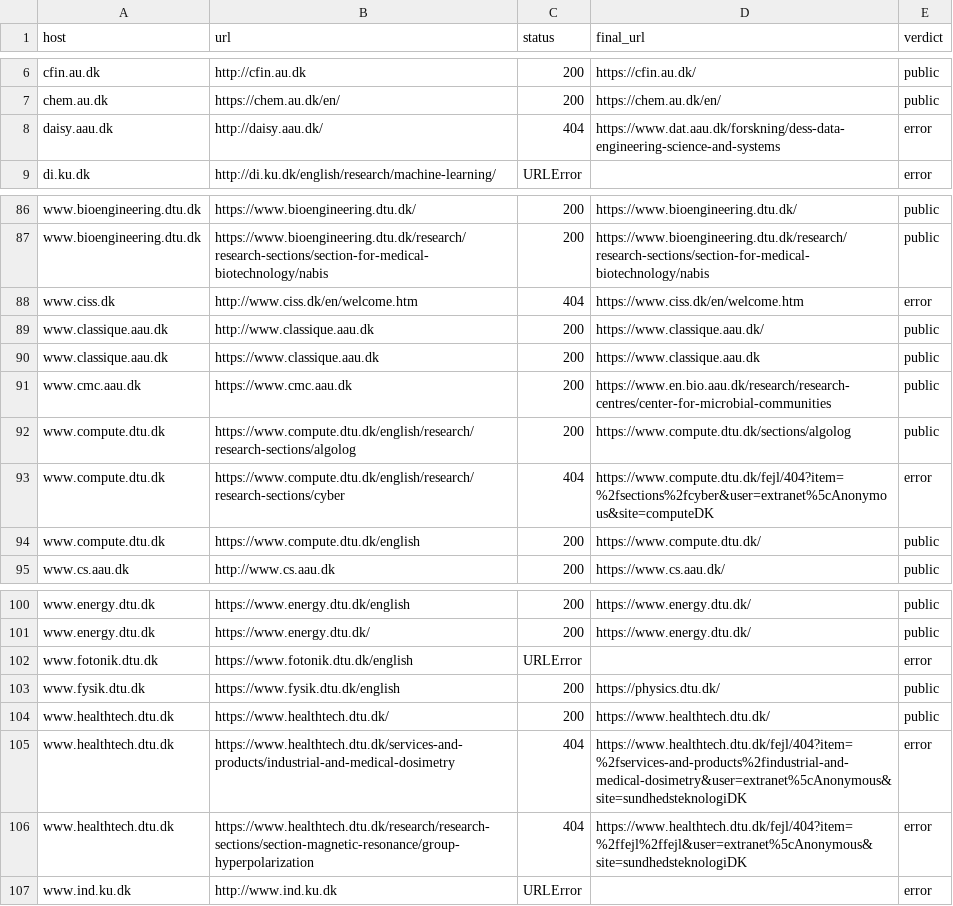
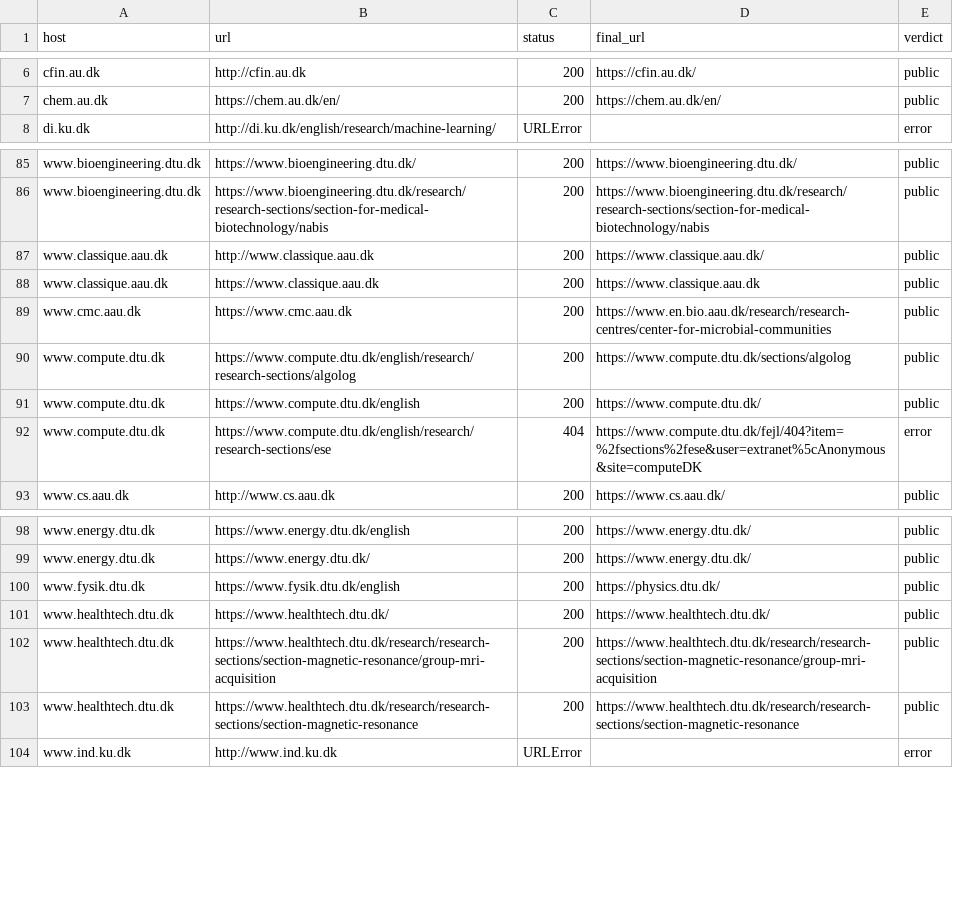
Before and after one commit to danishquantumacademy/kvantekort, a CSV file: data/sources_check.csv, drawn as a sheet; only a part is shown, gaps mark what is left out; removed rows and columns are numbered as before the commit, all else as after; the diff names each change by its address in the sheet, - before the commit and + after, or states it on an @@ line.

```diff
--- a/data/sources_check.csv
+++ b/data/sources_check.csv
-row 8: daisy.aau.dk | http://daisy.aau.dk/ | 404 | https://www.dat.aau.dk/forskning/dess-data-engineering-science-and-systems | error
-row 88: www.ciss.dk | http://www.ciss.dk/en/welcome.htm | 404 | https://www.ciss.dk/en/welcome.htm | error
-row 93: www.compute.dtu.dk | https://www.compute.dtu.dk/english/research/research-sections/cyber | 404 | https://www.compute.dtu.dk/fejl/404?item=%2fsections%2fcyber&user=extranet%5cAnonymous&site=computeDK | error
+row 92: www.compute.dtu.dk | https://www.compute.dtu.dk/english/research/research-sections/ese | 404 | https://www.compute.dtu.dk/fejl/404?item=%2fsections%2fese&user=extranet%5cAnonymous&site=computeDK | error
-row 102: www.fotonik.dtu.dk | https://www.fotonik.dtu.dk/english | URLError |  | error
-row 105: www.healthtech.dtu.dk | https://www.healthtech.dtu.dk/services-and-products/industrial-and-medical-dosimetry | 404 | https://www.healthtech.dtu.dk/fejl/404?item=%2fservices-and-products%2findustrial-and-medical-dosimetry&user=extranet%5cAnonymous&site=sundhedsteknologiDK | error
-row 106: www.healthtech.dtu.dk | https://www.healthtech.dtu.dk/research/research-sections/section-magnetic-resonance/group-hyperpolarization | 404 | https://www.healthtech.dtu.dk/fejl/404?item=%2ffejl%2ffejl&user=extranet%5cAnonymous&site=sundhedsteknologiDK | error
+row 102: www.healthtech.dtu.dk | https://www.healthtech.dtu.dk/research/research-sections/section-magnetic-resonance/group-mri-acquisition | 200 | https://www.healthtech.dtu.dk/research/research-sections/section-magnetic-resonance/group-mri-acquisition | public
+row 103: www.healthtech.dtu.dk | https://www.healthtech.dtu.dk/research/research-sections/section-magnetic-resonance | 200 | https://www.healthtech.dtu.dk/research/research-sections/section-magnetic-resonance | public
```
